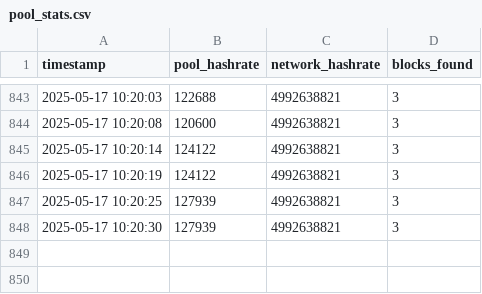
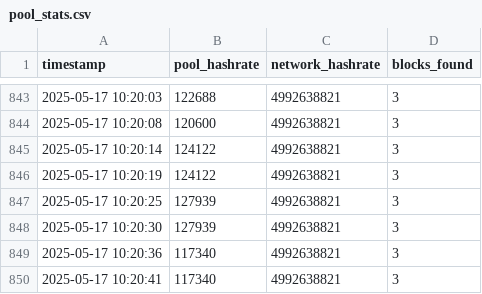
Before and after one commit to rahmabounas/qpool, a CSV file: data/pool_stats.csv, drawn as a sheet; only a part is shown, gaps mark what is left out.

Commit message:
Update pool stats 2025-05-17 10:20:41

```diff
--- a/data/pool_stats.csv
+++ b/data/pool_stats.csv
@@ -848 +848,3 @@ timestamp,pool_hashrate,network_hashrate,blocks_found
 2025-05-17 10:20:30,127939,4992638821,3
+2025-05-17 10:20:36,117340,4992638821,3
+2025-05-17 10:20:41,117340,4992638821,3
```
